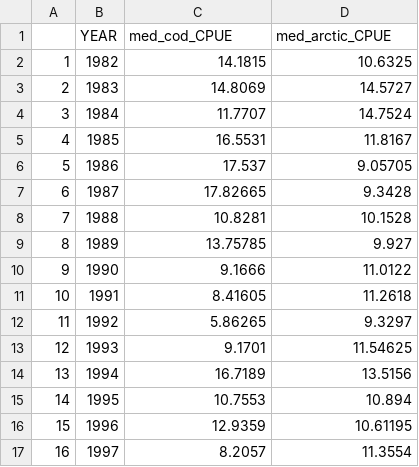
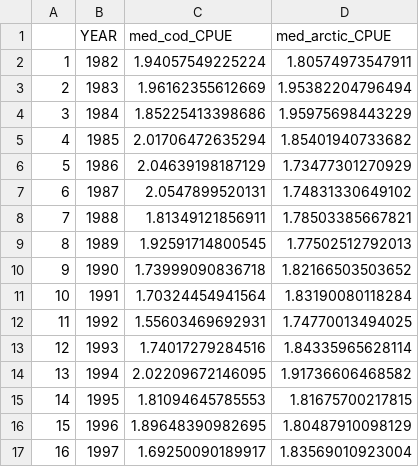
Before and after one commit to AFSC-Shellfish-Assessment-Program/boreal-opie, a CSV file: Data/groundfish_med_cpue.csv, drawn as a sheet; only a part is shown; the diff covers the shown part only.

Commit message:
Updated data

```diff
--- a/Data/groundfish_med_cpue.csv
+++ b/Data/groundfish_med_cpue.csv
@@ -1,17 +1,17 @@
 "","YEAR","med_cod_CPUE","med_arctic_CPUE"
-"1",1982,14.1815,10.6325
-"2",1983,14.8069,14.5727
-"3",1984,11.7707,14.7524
-"4",1985,16.5531,11.8167
-"5",1986,17.537,9.05705
-"6",1987,17.82665,9.3428
-"7",1988,10.8281,10.1528
-"8",1989,13.75785,9.927
-"9",1990,9.1666,11.0122
-"10",1991,8.41605,11.2618
-"11",1992,5.86265,9.3297
-"12",1993,9.1701,11.54625
-"13",1994,16.7189,13.5156
-"14",1995,10.7553,10.894
-"15",1996,12.9359,10.61195
-"16",1997,8.2057,11.3554
+"1",1982,1.94057549225224,1.80574973547911
+"2",1983,1.96162355612669,1.95382204796494
+"3",1984,1.85225413398686,1.95975698443229
+"4",1985,2.01706472635294,1.85401940733682
+"5",1986,2.04639198187129,1.73477301270929
+"6",1987,2.0547899520131,1.74831330649102
+"7",1988,1.81349121856911,1.78503385667821
+"8",1989,1.92591714800545,1.77502512792013
+"9",1990,1.73999090836718,1.82166503503652
+"10",1991,1.70324454941564,1.83190080118284
+"11",1992,1.55603469692931,1.74770013494025
+"12",1993,1.74017279284516,1.84335965628114
+"13",1994,2.02209672146095,1.91736606468582
+"14",1995,1.81094645785553,1.81675700217815
+"15",1996,1.89648390982695,1.80487910098129
+"16",1997,1.69250090189917,1.83569010923004
```
Also changed, not shown: 46 edited cells elsewhere in this file, 2 other files.
